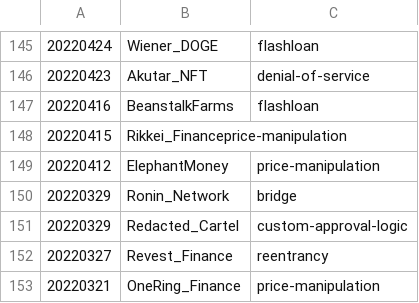
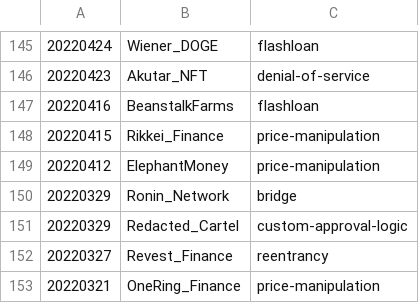
Before and after one commit to sbip-sg/smartbench-dataset, a CSV file: solidity/real-hacks/real-hack-complete-list.csv, drawn as a sheet; only a part is shown, gaps mark what is left out.

Commit message:
fix error

```diff
--- a/solidity/real-hacks/real-hack-complete-list.csv
+++ b/solidity/real-hacks/real-hack-complete-list.csv
@@ -147,3 +147,3 @@
 20220416,BeanstalkFarms,flashloan
-20220415,Rikkei_Financeprice-manipulation
+20220415,Rikkei_Finance,price-manipulation
 20220412,ElephantMoney,price-manipulation
```
